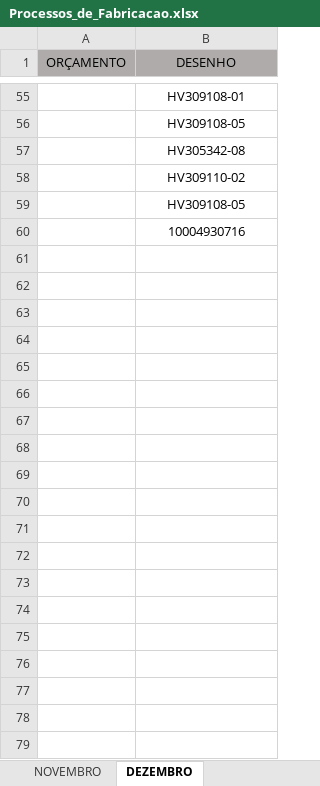
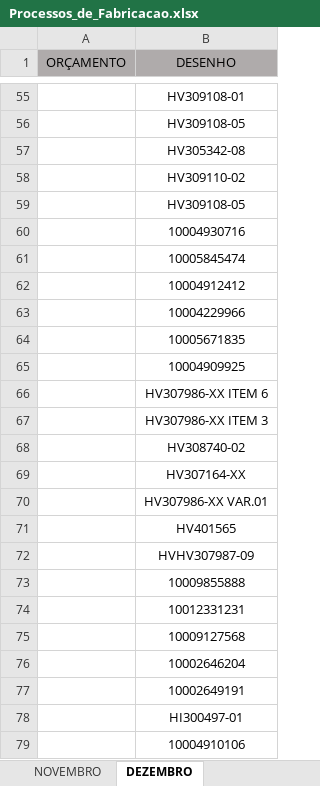
Before and after one commit to MatheusRiosBarcelos/Analise_horas, an Excel workbook: Processos_de_Fabricacao.xlsx, sheet DEZEMBRO, drawn as a sheet; only a part is shown, gaps mark what is left out; values as stored, in another font and other column widths than the file's, no borders; conditional formats not drawn; the diff covers the shown part only; the diff names each change by its address in the sheet, - before the commit and + after, or states it on an @@ line.

```diff
--- a/Processos_de_Fabricacao.xlsx (sheet DEZEMBRO)
+++ b/Processos_de_Fabricacao.xlsx (sheet DEZEMBRO)
+row 61:  | 10005845474
+row 62:  | 10004912412
+row 63:  | 10004229966
+row 64:  | 10005671835
+row 65:  | 10004909925
+row 66:  | HV307986-XX ITEM 6
+row 67:  | HV307986-XX ITEM 3
+row 68:  | HV308740-02
+row 69:  | HV307164-XX
+row 70:  | HV307986-XX VAR.01
+row 71:  | HV401565
+row 72:  | HVHV307987-09
+row 73:  | 10009855888
+row 74:  | 10012331231
+row 75:  | 10009127568
+row 76:  | 10002646204
+row 77:  | 10002649191
+row 78:  | HI300497-01
+row 79:  | 10004910106
```
Also changed, not shown: 50 added rows elsewhere in this sheet, sheet PROCESSOS DE FABRICAÇÃO, formulas that keep their value.
